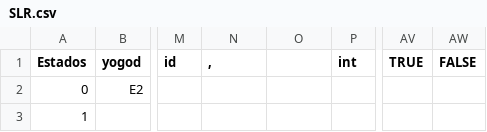
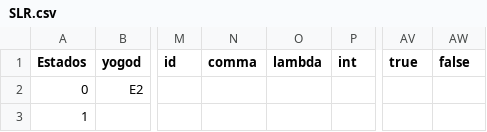
Before and after one commit to jcanabarro/YoComp, a CSV file: SLR/SLR.csv, drawn as a sheet; only a part is shown, gaps mark what is left out; the diff names each change by its address in the sheet, - before the commit and + after, or states it on an @@ line.

```diff
--- a/SLR/SLR.csv
+++ b/SLR/SLR.csv
-N1: ,
+N1: comma
-O1: (empty)
+O1: lambda
-AV1: TRUE
+AV1: true
-AW1: FALSE
+AW1: false
```
Also changed, not shown: SLR/Producoes.csv, 3 other files.
